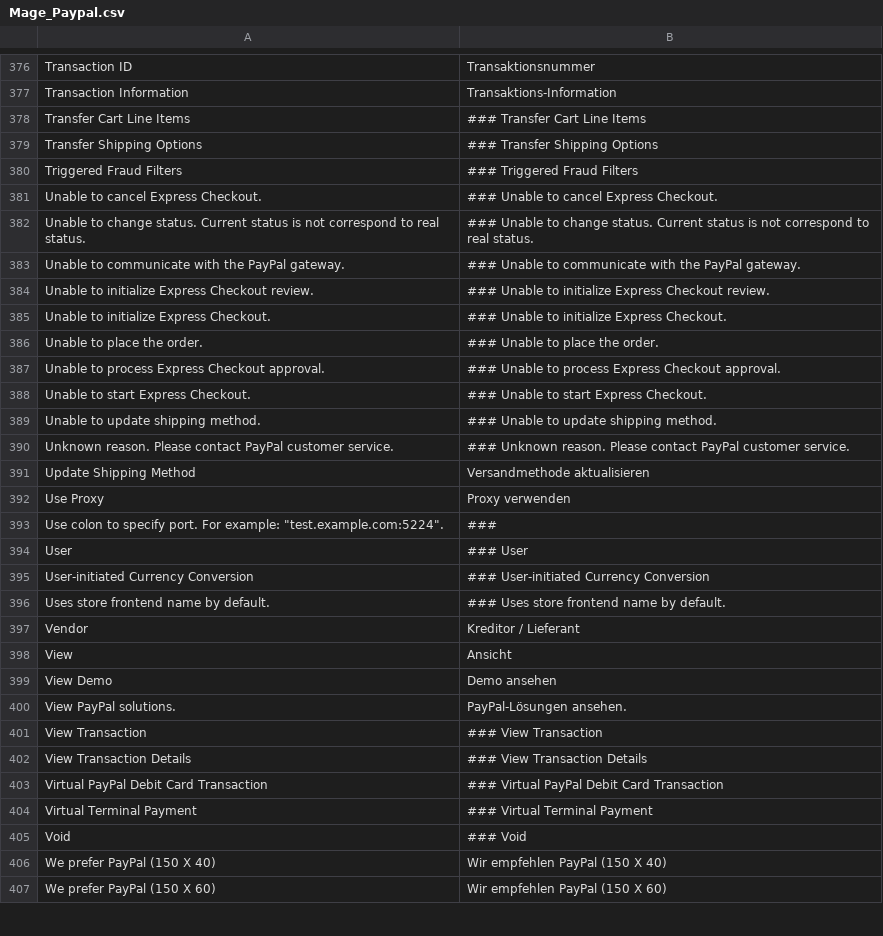
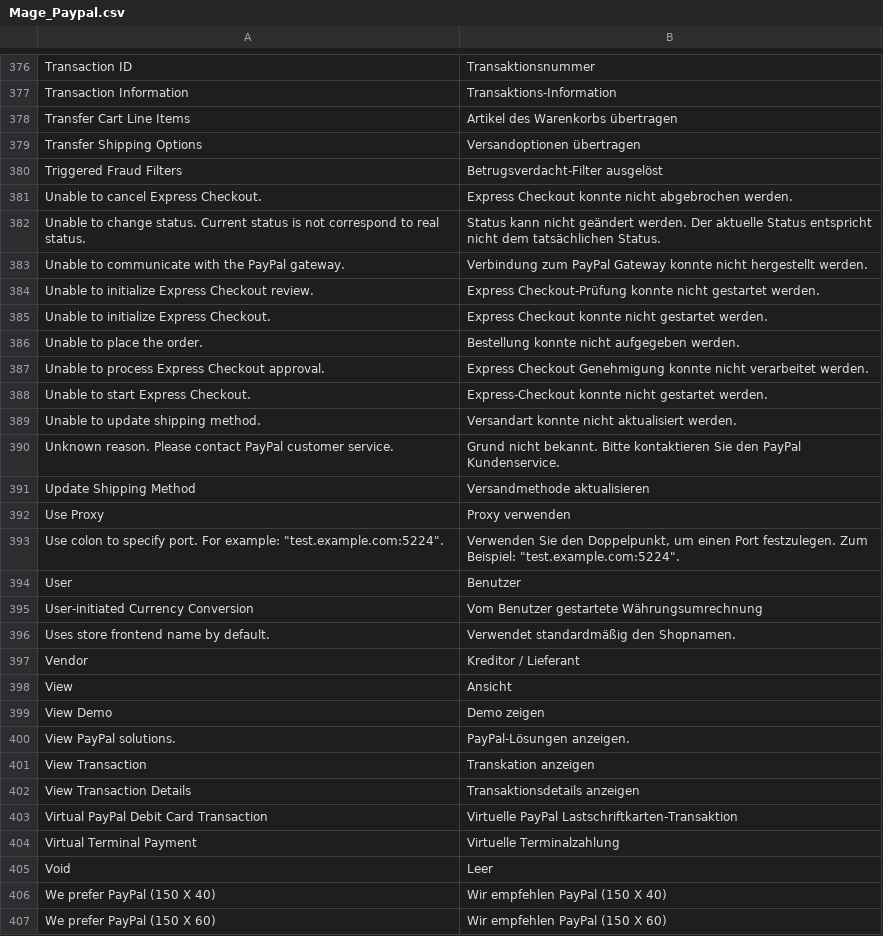
Before and after one commit to riconeitzel/German_LocalePack_de_DE, a CSV file: app/locale/de_DE/Mage_Paypal.csv, drawn as a sheet; only a part is shown, gaps mark what is left out; the diff covers the shown part only.

Commit message:
endlich fertig

```diff
--- a/app/locale/de_DE/Mage_Paypal.csv
+++ b/app/locale/de_DE/Mage_Paypal.csv
@@ -377,30 +377,30 @@
 "Transaction Information","Transaktions-Information"
-"Transfer Cart Line Items","### Transfer Cart Line Items"
-"Transfer Shipping Options","### Transfer Shipping Options"
-"Triggered Fraud Filters","### Triggered Fraud Filters"
-"Unable to cancel Express Checkout.","### Unable to cancel Express Checkout."
-"Unable to change status. Current status is not correspond to real status.","### Unable to change status. Current status is not correspond to real status."
-"Unable to communicate with the PayPal gateway.","### Unable to communicate with the PayPal gateway."
-"Unable to initialize Express Checkout review.","### Unable to initialize Express Checkout review."
-"Unable to initialize Express Checkout.","### Unable to initialize Express Checkout."
-"Unable to place the order.","### Unable to place the order."
-"Unable to process Express Checkout approval.","### Unable to process Express Checkout approval."
-"Unable to start Express Checkout.","### Unable to start Express Checkout."
-"Unable to update shipping method.","### Unable to update shipping method."
-"Unknown reason. Please contact PayPal customer service.","### Unknown reason. Please contact PayPal customer service."
+"Transfer Cart Line Items","Artikel des Warenkorbs übertragen"
+"Transfer Shipping Options","Versandoptionen übertragen"
+"Triggered Fraud Filters","Betrugsverdacht-Filter ausgelöst"
+"Unable to cancel Express Checkout.","Express Checkout konnte nicht abgebrochen werden."
+"Unable to change status. Current status is not correspond to real status.","Status kann nicht geändert werden. Der aktuelle Status entspricht nicht dem tatsächlichen Status."
+"Unable to communicate with the PayPal gateway.","Verbindung zum PayPal Gateway konnte nicht hergestellt werden."
+"Unable to initialize Express Checkout review.","Express Checkout-Prüfung konnte nicht gestartet werden."
+"Unable to initialize Express Checkout.","Express Checkout konnte nicht gestartet werden."
+"Unable to place the order.","Bestellung konnte nicht aufgegeben werden."
+"Unable to process Express Checkout approval.","Express Checkout Genehmigung konnte nicht verarbeitet werden."
+"Unable to start Express Checkout.","Express-Checkout konnte nicht gestartet werden."
+"Unable to update shipping method.","Versandart konnte nicht aktualisiert werden."
+"Unknown reason. Please contact PayPal customer service.","Grund nicht bekannt. Bitte kontaktieren Sie den PayPal Kundenservice."
 "Update Shipping Method","Versandmethode aktualisieren"
 "Use Proxy","Proxy verwenden"
-"Use colon to specify port. For example: ""test.example.com:5224"".","###"
-"User","### User"
-"User-initiated Currency Conversion","### User-initiated Currency Conversion"
-"Uses store frontend name by default.","### Uses store frontend name by default."
+"Use colon to specify port. For example: ""test.example.com:5224"".","Verwenden Sie den Doppelpunkt, um einen Port festzulegen. Zum Beispiel: ""test.example.com:5224""."
+"User","Benutzer"
+"User-initiated Currency Conversion","Vom Benutzer gestartete Währungsumrechnung"
+"Uses store frontend name by default.","Verwendet standardmäßig den Shopnamen."
 "Vendor","Kreditor / Lieferant"
 "View","Ansicht"
-"View Demo","Demo ansehen"
-"View PayPal solutions.","PayPal-Lösungen ansehen."
-"View Transaction","### View Transaction"
-"View Transaction Details","### View Transaction Details"
-"Virtual PayPal Debit Card Transaction","### Virtual PayPal Debit Card Transaction"
-"Virtual Terminal Payment","### Virtual Terminal Payment"
-"Void","### Void"
+"View Demo","Demo zeigen"
+"View PayPal solutions.","PayPal-Lösungen anzeigen."
+"View Transaction","Transkation anzeigen"
+"View Transaction Details","Transaktionsdetails anzeigen"
+"Virtual PayPal Debit Card Transaction","Virtuelle PayPal Lastschriftkarten-Transaktion"
+"Virtual Terminal Payment","Virtuelle Terminalzahlung"
+"Void","Leer"
 "We prefer PayPal (150 X 40)","Wir empfehlen PayPal (150 X 40)"
```
Also changed, not shown: 124 edited cells elsewhere in this file.
